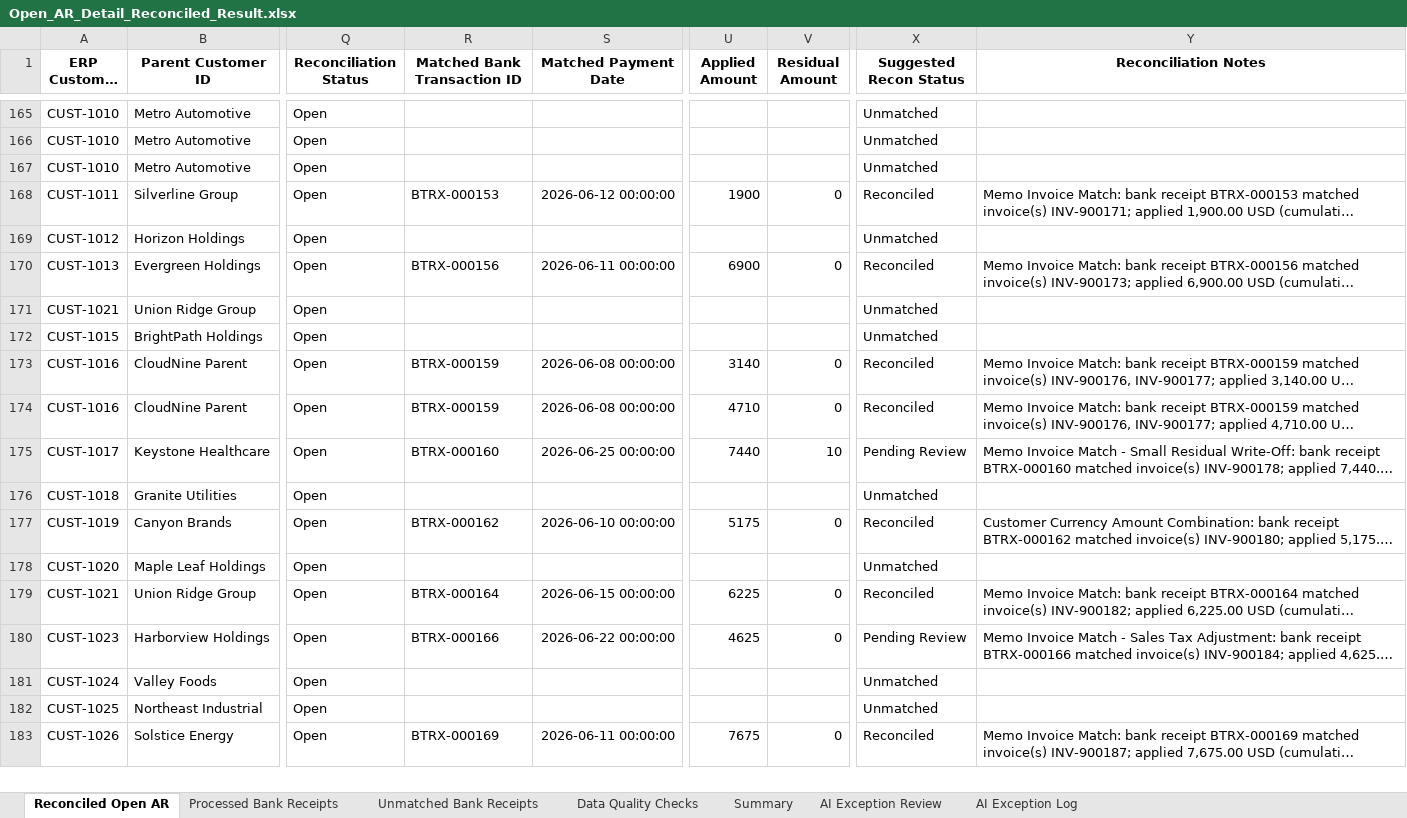
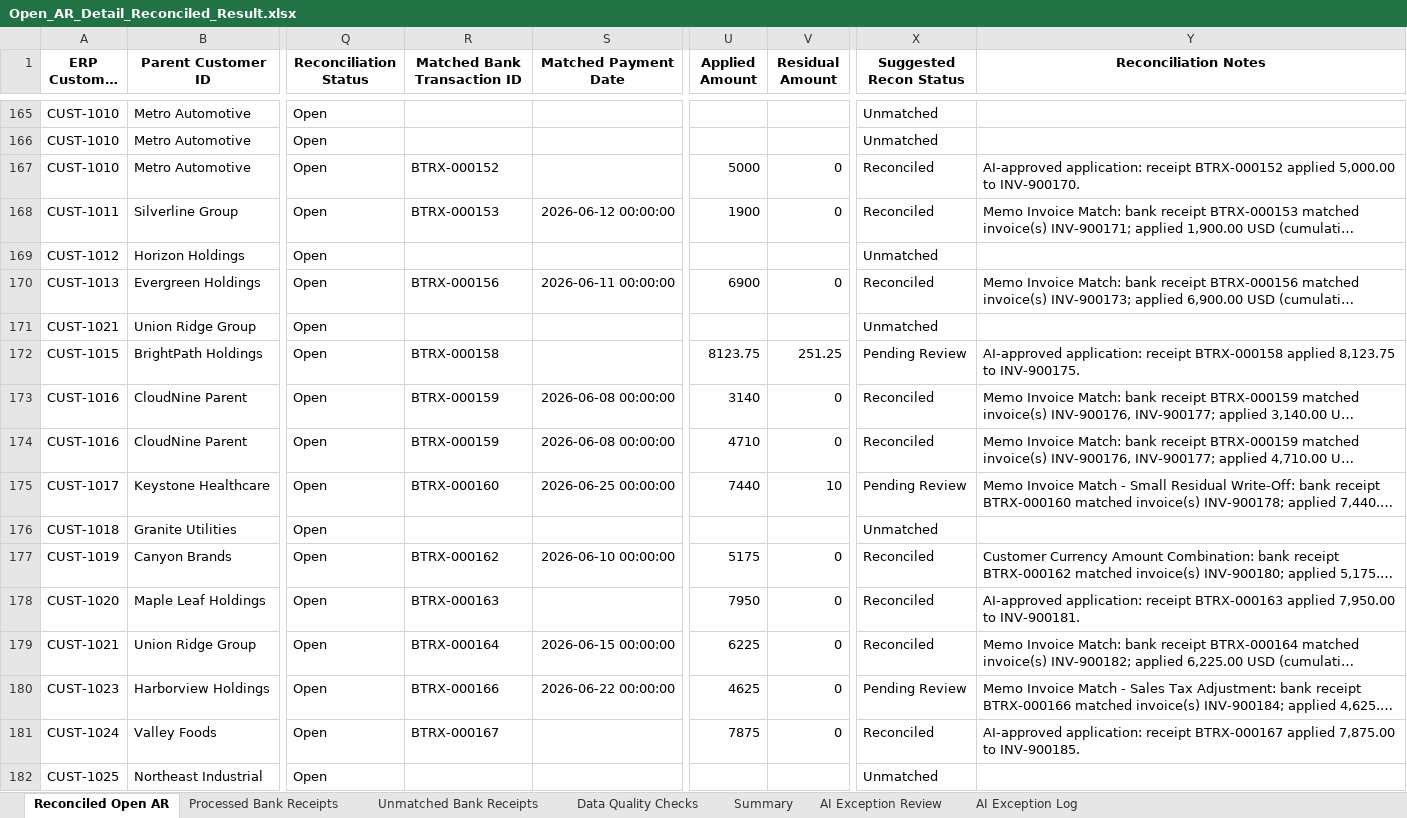
Before and after one commit to COCO-WaterBird/AR_Reconciliation_agent, an Excel workbook: Open_AR_Detail_Reconciled_Result.xlsx, sheet Reconciled Open AR, drawn as a sheet; only a part is shown, gaps mark what is left out; the shorter side is filled out with more unchanged rows; long unchanged cells end in …; values as stored, in another font and other column widths than the file's, no borders; the diff names each change by its address in the sheet, - before the commit and + after, or states it on an @@ line.

```diff
--- a/Open_AR_Detail_Reconciled_Result.xlsx (sheet Reconciled Open AR)
+++ b/Open_AR_Detail_Reconciled_Result.xlsx (sheet Reconciled Open AR)
-R167 (Matched Bank Transaction ID): (empty)
+R167 (Matched Bank Transaction ID): BTRX-000152
-U167 (Applied Amount): (empty)
+U167 (Applied Amount): 5000
-V167 (Residual Amount): (empty)
+V167 (Residual Amount): 0
-X167 (Suggested Recon Status): Unmatched
+X167 (Suggested Recon Status): Reconciled
-Y167 (Reconciliation Notes): (empty)
+Y167 (Reconciliation Notes): AI-approved application: receipt BTRX-000152 applied 5,000.00 to INV-900170.
-R172 (Matched Bank Transaction ID): (empty)
+R172 (Matched Bank Transaction ID): BTRX-000158
-U172 (Applied Amount): (empty)
+U172 (Applied Amount): 8123.75
-V172 (Residual Amount): (empty)
+V172 (Residual Amount): 251.25
-X172 (Suggested Recon Status): Unmatched
+X172 (Suggested Recon Status): Pending Review
-Y172 (Reconciliation Notes): (empty)
+Y172 (Reconciliation Notes): AI-approved application: receipt BTRX-000158 applied 8,123.75 to INV-900175.
-R178 (Matched Bank Transaction ID): (empty)
+R178 (Matched Bank Transaction ID): BTRX-000163
-U178 (Applied Amount): (empty)
+U178 (Applied Amount): 7950
-V178 (Residual Amount): (empty)
+V178 (Residual Amount): 0
-X178 (Suggested Recon Status): Unmatched
+X178 (Suggested Recon Status): Reconciled
-Y178 (Reconciliation Notes): (empty)
+Y178 (Reconciliation Notes): AI-approved application: receipt BTRX-000163 applied 7,950.00 to INV-900181.
-R181 (Matched Bank Transaction ID): (empty)
+R181 (Matched Bank Transaction ID): BTRX-000167
-U181 (Applied Amount): (empty)
+U181 (Applied Amount): 7875
-V181 (Residual Amount): (empty)
+V181 (Residual Amount): 0
-X181 (Suggested Recon Status): Unmatched
+X181 (Suggested Recon Status): Reconciled
-Y181 (Reconciliation Notes): (empty)
+Y181 (Reconciliation Notes): AI-approved application: receipt BTRX-000167 applied 7,875.00 to INV-900185.
```
Also changed, not shown: sheet AI Exception Review, sheet Processed Bank Receipts, 3 other files.
